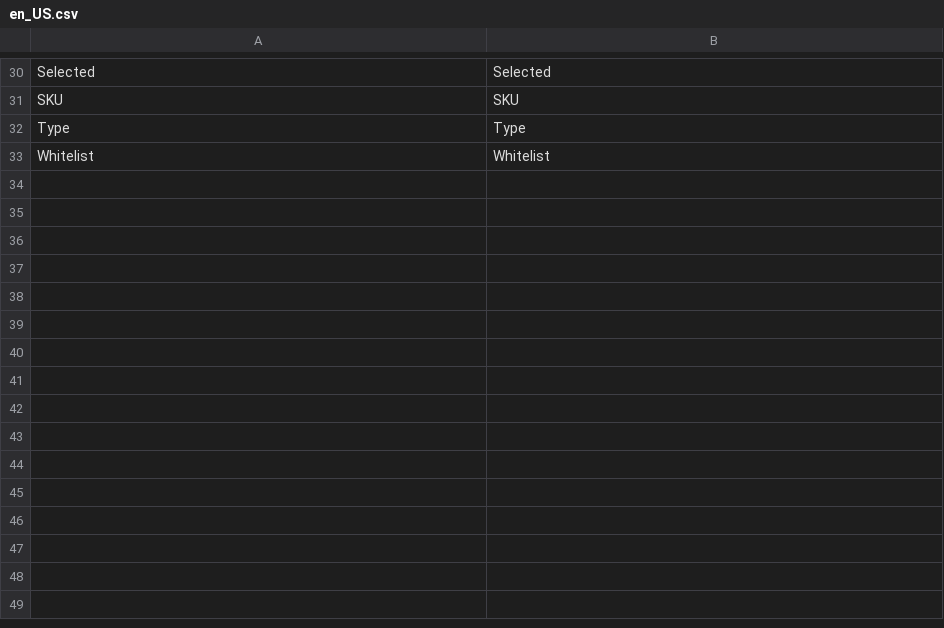
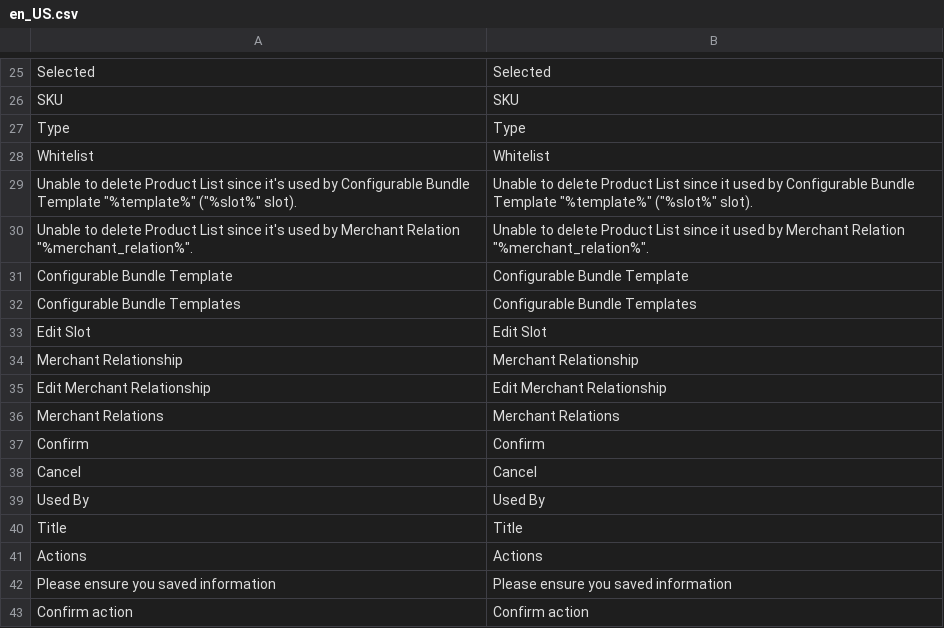
Before and after one commit to spryker/product-list-gui, a CSV file: data/translation/Zed/en_US.csv, drawn as a sheet; only a part is shown, gaps mark what is left out; the diff covers the shown part only; the diff names each change by its address in the sheet, - before the commit and + after, or states it on an @@ line.

```diff
--- a/data/translation/Zed/en_US.csv
+++ b/data/translation/Zed/en_US.csv
+row 29: Unable to delete Product List since it's used by Configurable Bundle Template "%template%" ("%slot%" slot). | Unable to delete Product List since it used by Configurable Bundle Template "%template%" ("%slot%" slot).
+row 30: Unable to delete Product List since it's used by Merchant Relation "%merchant_relation%". | Unable to delete Product List since it used by Merchant Relation "%merchant_relation%".
+row 31: Configurable Bundle Template | Configurable Bundle Template
+row 32: Configurable Bundle Templates | Configurable Bundle Templates
+row 33: Edit Slot | Edit Slot
+row 34: Merchant Relationship | Merchant Relationship
+row 35: Edit Merchant Relationship | Edit Merchant Relationship
+row 36: Merchant Relations | Merchant Relations
+row 37: Сonfirm | Сonfirm
+row 38: Cancel | Cancel
+row 39: Used By | Used By
+row 40: Title | Title
+row 41: Actions | Actions
+row 42: Please ensure you saved information | Please ensure you saved information
+row 43: Confirm action | Confirm action
```
Also changed, not shown: 5 removed rows elsewhere in this file, data/translation/Zed/de_DE.csv, 31 other files.
